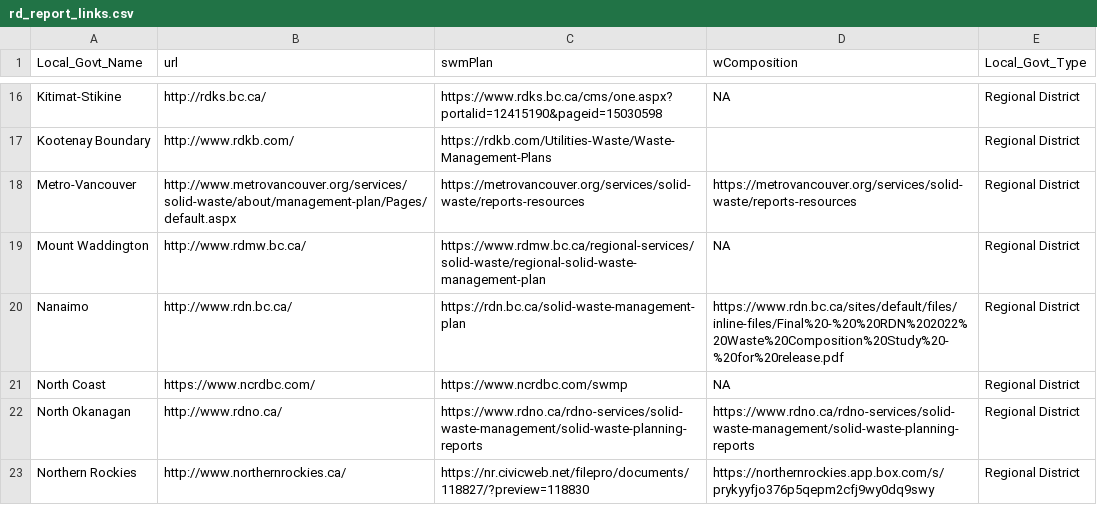
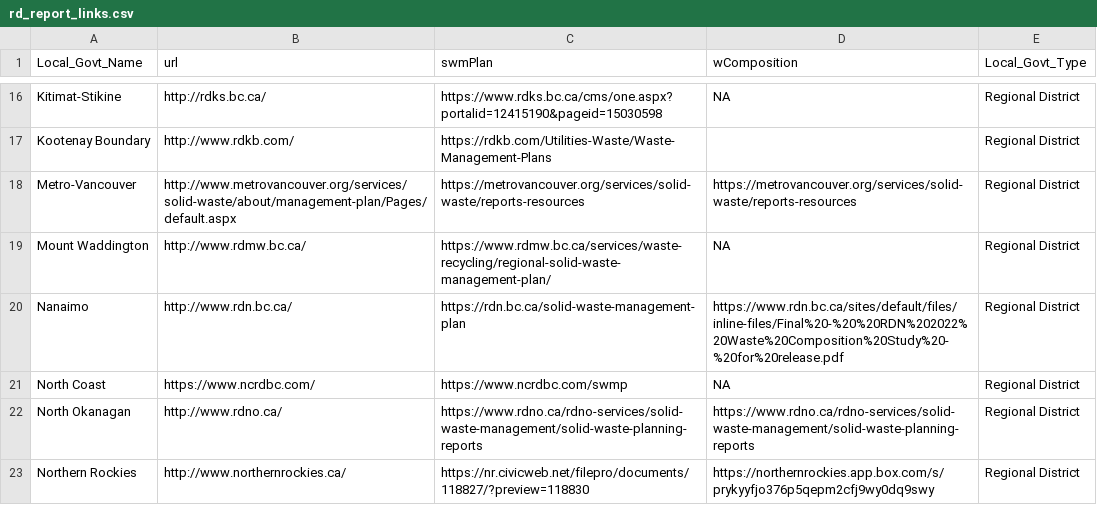
Before and after one commit to bcgov/msw-disposal-indicator, a CSV file: data/rd_report_links.csv, drawn as a sheet; only a part is shown, gaps mark what is left out; the diff covers the shown part only.

```diff
--- a/data/rd_report_links.csv
+++ b/data/rd_report_links.csv
@@ -18,3 +18,3 @@ Kootenay Boundary,http://www.rdkb.com/,https://rdkb.com/Utilities-Waste/Waste-Ma
 Metro-Vancouver,http://www.metrovancouver.org/services/solid-waste/about/management-plan/Pages/default.aspx,https://metrovancouver.org/services/solid-waste/reports-resources,https://metrovancouver.org/services/solid-waste/reports-resources,Regional District
-Mount Waddington,http://www.rdmw.bc.ca/,https://www.rdmw.bc.ca/regional-services/solid-waste/regional-solid-waste-management-plan,NA,Regional District
+Mount Waddington,http://www.rdmw.bc.ca/,https://www.rdmw.bc.ca/services/waste-recycling/regional-solid-waste-management-plan/,NA,Regional District
 Nanaimo,http://www.rdn.bc.ca/,https://rdn.bc.ca/solid-waste-management-plan,https://www.rdn.bc.ca/sites/default/files/inline-files/Final%20-%20%20RDN%202022%20Waste%20Composition%20Study%20-%20for%20release.pdf,Regional District
```
Also changed, not shown: 8 edited cells elsewhere in this file, 9 other files.
